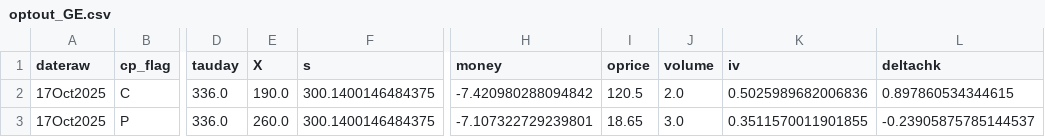
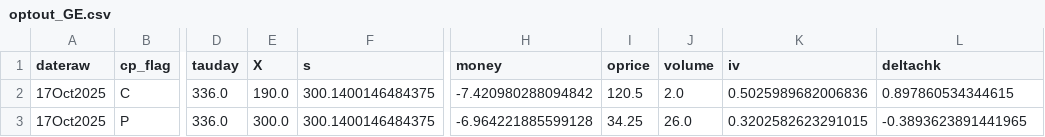
Before and after one commit to cooper-kerr/financial-bubble-detection-dashboard, a CSV file: data/csv/optout_GE.csv, drawn as a sheet; only a part is shown, gaps mark what is left out; the diff names each change by its address in the sheet, - before the commit and + after, or states it on an @@ line.

```diff
--- a/data/csv/optout_GE.csv
+++ b/data/csv/optout_GE.csv
-E3 (X): 260.0
+E3 (X): 300.0
-H3 (money): -7.107322729239801
+H3 (money): -6.964221885599128
-I3 (oprice): 18.65
+I3 (oprice): 34.25
-J3 (volume): 3.0
+J3 (volume): 26.0
-K3 (iv): 0.3511570011901855
+K3 (iv): 0.3202582623291015
-L3 (deltachk): -0.23905875785144537
+L3 (deltachk): -0.3893623891441965
```
Also changed, not shown: 4 other files.
